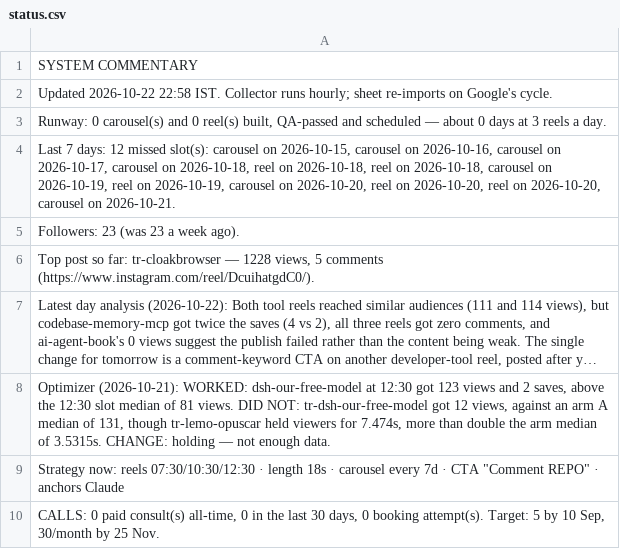
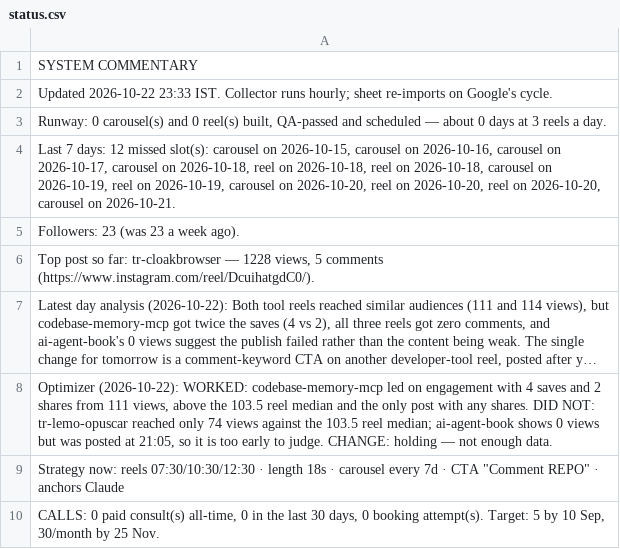
Before and after one commit to archit-akg13/architmittal.com, a CSV file: public/metrics/status.csv, drawn as a sheet; long unchanged cells end in …; the diff names each change by its address in the sheet, - before the commit and + after, or states it on an @@ line.

Commit message:
metrics: hourly snapshot [skip ci]

```diff
--- a/public/metrics/status.csv
+++ b/public/metrics/status.csv
-A2: Updated 2026-10-22 22:58 IST. Collector…
+A2: Updated 2026-10-22 23:33 IST. Collector…
-A8: Optimizer (2026-10-21): WORKED: dsh-our-free-model at 12:30 got 123 views and 2 saves, above the 12:30 slot median of 81 views. DID NOT: tr-dsh-our-free-model got 12 views, against an arm A median of 131, though tr-lemo-opuscar held viewers for 7.474s, more than double the arm median of 3.5315s. CHANGE: holding…
+A8: Optimizer (2026-10-22): WORKED: codebase-memory-mcp led on engagement with 4 saves and 2 shares from 111 views, above the 103.5 reel median and the only post with any shares. DID NOT: tr-lemo-opuscar reached only 74 views against the 103.5 reel median; ai-agent-book shows 0 views but was posted at 21:05, so it is too early to judge. CHANGE: holding…
```
Also changed, not shown: public/metrics/posts.csv.
